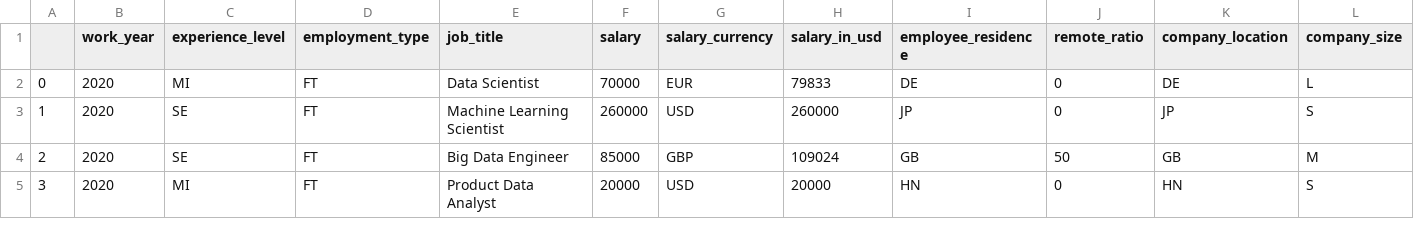
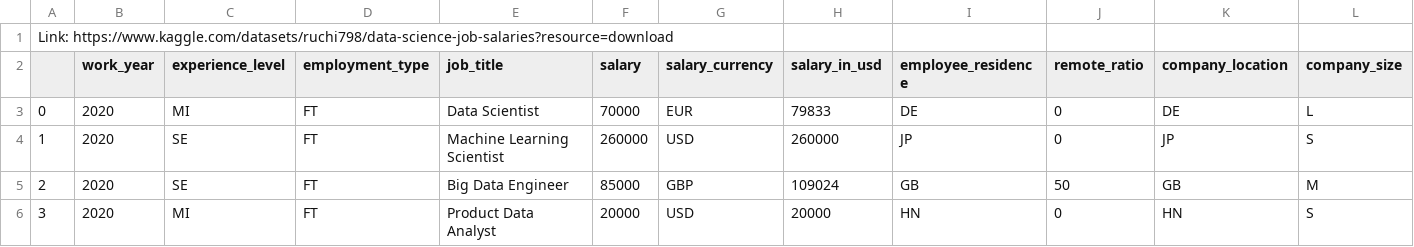
Before and after one commit to HHosna150/Datasets-for-Analysis-and-Visualizations-, a CSV file: Data Science Job Salaries.csv, drawn as a sheet; only a part is shown.

Commit message:
Update Data Science Job Salaries.csv
from Kaggle.com

```diff
--- a/Data Science Job Salaries.csv
+++ b/Data Science Job Salaries.csv
@@ -1 +1,2 @@
+Link: https://www.kaggle.com/datasets/ruchi798/data-science-job-salaries?resource=download
 ,work_year,experience_level,employment_type,job_title,salary,salary_currency,salary_in_usd,employee_residence,remote_ratio,company_location,company_size
```
